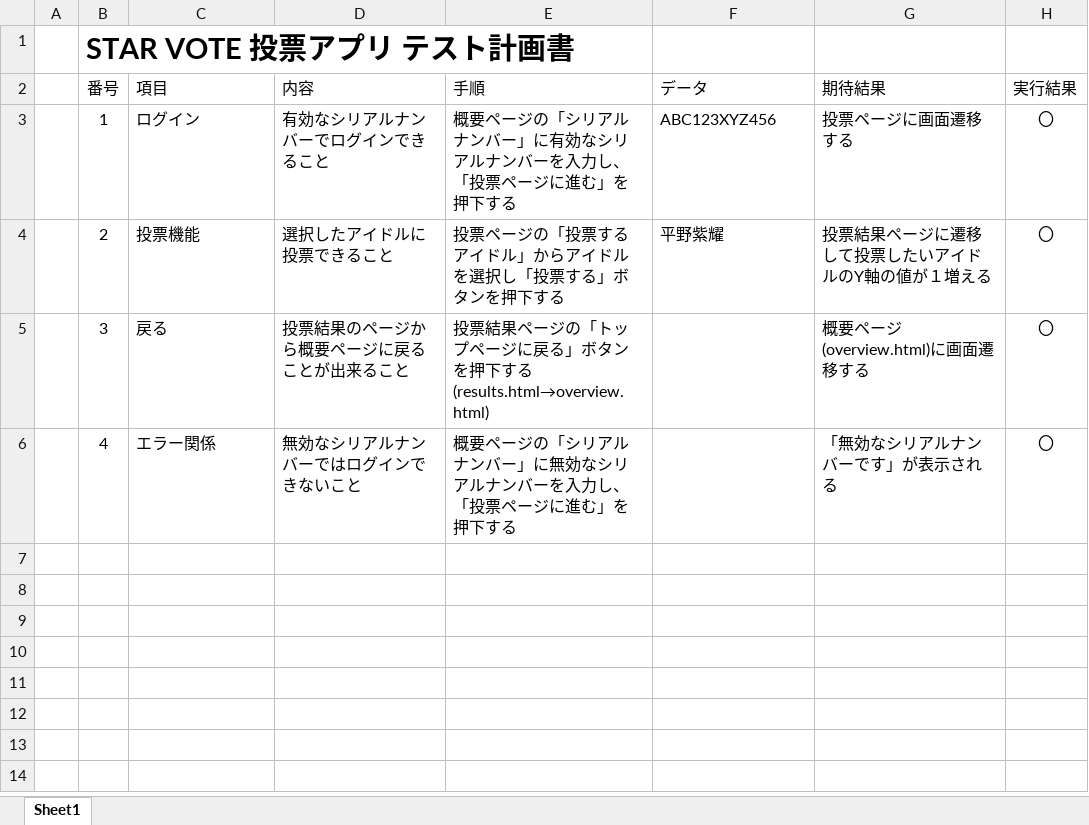
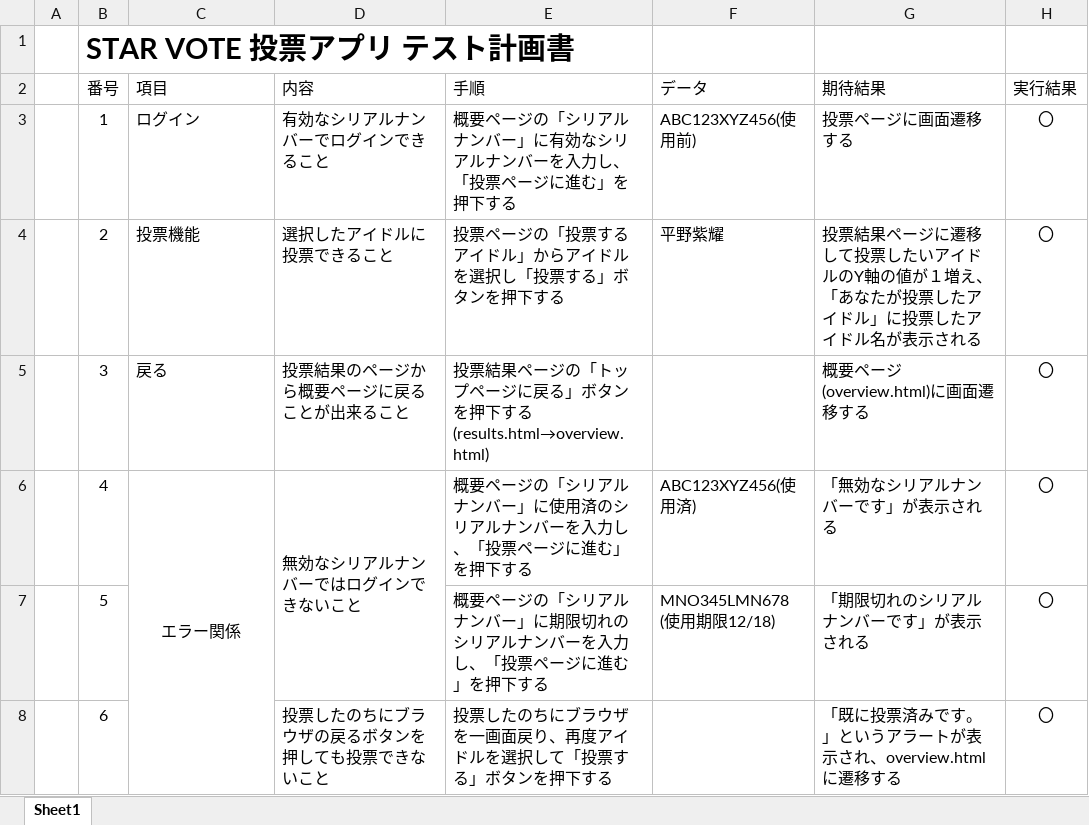
Before and after one commit to KaibaraNatsuki7788/vote, an Excel workbook: その他提出物/(STARVOTE)テスト計画票.xlsx, sheet Sheet1, drawn as a sheet; values as stored, in another font and other column widths than the file's, no borders; ↵ is a line break in a cell; the diff names each change by its address in the sheet, - before the commit and + after, or states it on an @@ line.

```diff
--- a/その他提出物/(STARVOTE)テスト計画票.xlsx (sheet Sheet1)
+++ b/その他提出物/(STARVOTE)テスト計画票.xlsx (sheet Sheet1)
-F3 (データ): ABC123XYZ456
+F3 (データ): ABC123XYZ456(使用前)
-G4 (期待結果): …が１増える
+G4 (期待結果): …が１増え、 ↵ 「あなたが投票したアイドル」に投票したアイドル名が表示される
-C6 alignment: left
+C6 alignment: center
+C6:C8 merged
+D6:D7 merged
-E6 (手順): …バー」に無効なシリアル…
+E6 (手順): …バー」に使用済のシリアル…
-F6 (データ): (empty)
+F6 (データ): ABC123XYZ456(使用済)
+row 7:  | 5 |  |  | 概要ページの「シリアルナンバー」に期限切れのシリアルナンバーを入力し、「投票ページに進む」を押下する | MNO345LMN678 ↵ (使用期限12/18) | 「期限切れのシリアルナンバーです」が表示される | 〇
+row 8:  | 6 |  | 投票したのちにブラウザの戻るボタンを押しても投票できないこと | 投票したのちにブラウザを一画面戻り、再度アイドルを選択して「投票する」ボタンを押下する |  | 「既に投票済みです。」というアラートが表示され、overview.htmlに遷移する | 〇
```
Also changed, not shown: その他提出物/(STARVOTE)詳細設計書.xlsx, 5 other files.
